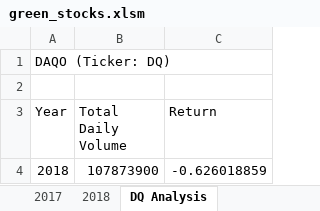
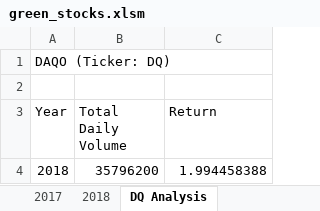
Before and after one commit to mtbmn/stock-analysis, an Excel workbook: green_stocks.xlsm, sheet DQ Analysis, drawn as a sheet; values as stored, in another font and other column widths than the file's, no borders; charts and pictures not drawn; the diff names each change by its address in the sheet, - before the commit and + after, or states it on an @@ line.

```diff
--- a/green_stocks.xlsm (sheet DQ Analysis)
+++ b/green_stocks.xlsm (sheet DQ Analysis)
-B4 (Total Daily Volume): 107873900
+B4 (Total Daily Volume): 35796200
-C4 (Return): -0.626018859
+C4 (Return): 1.994458388
```
Also changed, not shown: sheet All Stocks Analysis, charts or pictures.
